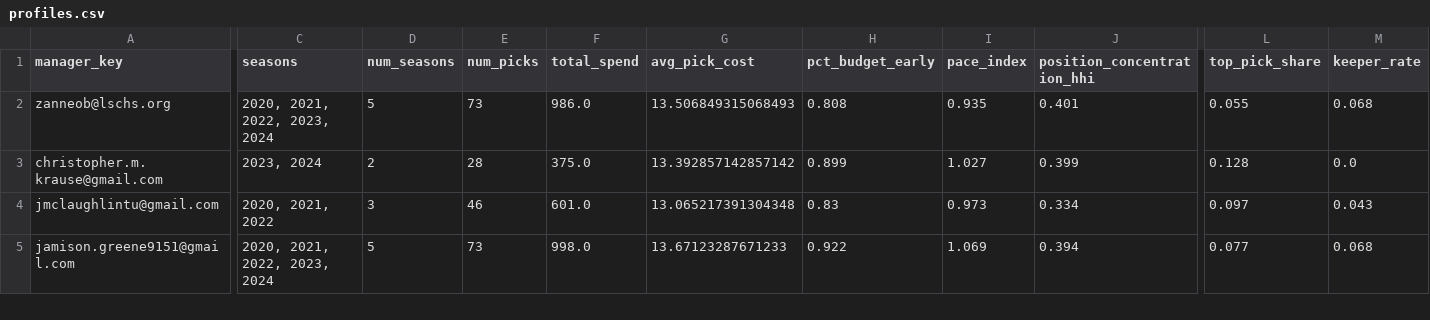
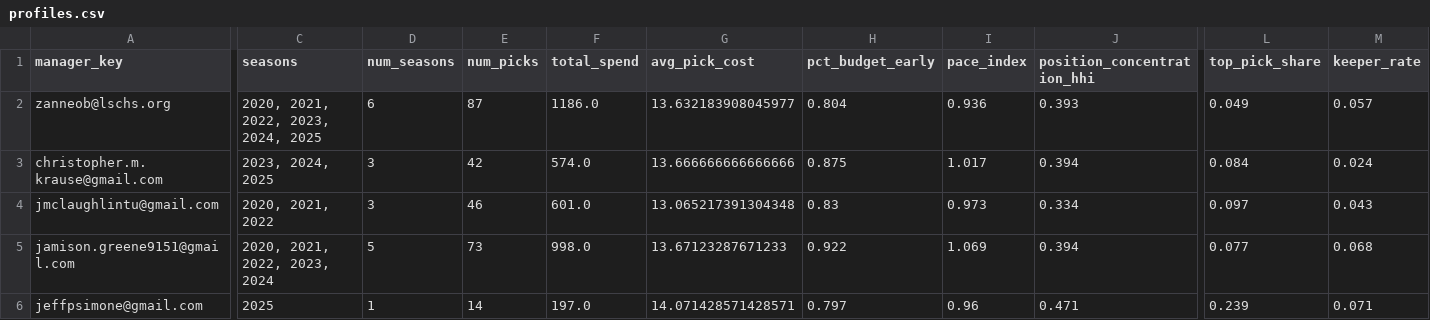
Before and after one commit to jsimone123189-cmd/Fantasy-football-auction, a CSV file: profiles.csv, drawn as a sheet; only a part is shown, gaps mark what is left out; rows hold the shown columns only; the diff covers the shown part only; the diff names each change by its address in the sheet, - before the commit and + after, or states it on an @@ line.

```diff
--- a/profiles.csv
+++ b/profiles.csv
-C2 (seasons): 2020, 2021, 2022, 2023, 2024
+C2 (seasons): 2020, 2021, 2022, 2023, 2024, 2025
-D2 (num_seasons): 5
+D2 (num_seasons): 6
-E2 (num_picks): 73
+E2 (num_picks): 87
-F2 (total_spend): 986.0
+F2 (total_spend): 1186.0
-G2 (avg_pick_cost): 13.506849315068493
+G2 (avg_pick_cost): 13.632183908045977
-H2 (pct_budget_early): 0.808
+H2 (pct_budget_early): 0.804
-I2 (pace_index): 0.935
+I2 (pace_index): 0.936
-J2 (position_concentration_hhi): 0.401
+J2 (position_concentration_hhi): 0.393
-L2 (top_pick_share): 0.055
+L2 (top_pick_share): 0.049
-M2 (keeper_rate): 0.068
+M2 (keeper_rate): 0.057
-C3 (seasons): 2023, 2024
+C3 (seasons): 2023, 2024, 2025
-D3 (num_seasons): 2
+D3 (num_seasons): 3
-E3 (num_picks): 28
+E3 (num_picks): 42
-F3 (total_spend): 375.0
+F3 (total_spend): 574.0
-G3 (avg_pick_cost): 13.392857142857142
+G3 (avg_pick_cost): 13.666666666666666
-H3 (pct_budget_early): 0.899
+H3 (pct_budget_early): 0.875
-I3 (pace_index): 1.027
+I3 (pace_index): 1.017
-J3 (position_concentration_hhi): 0.399
+J3 (position_concentration_hhi): 0.394
-L3 (top_pick_share): 0.128
+L3 (top_pick_share): 0.084
-M3 (keeper_rate): 0.0
+M3 (keeper_rate): 0.024
+row 6: jeffpsimone@gmail.com | 2025 | 1 | 14 | 197.0 | 14.071428571428571 | 0.797 | 0.96 | 0.471 | 0.239 | 0.071
```
Also changed, not shown: 1 added row and 114 edited cells elsewhere in this file, 1 other file.
